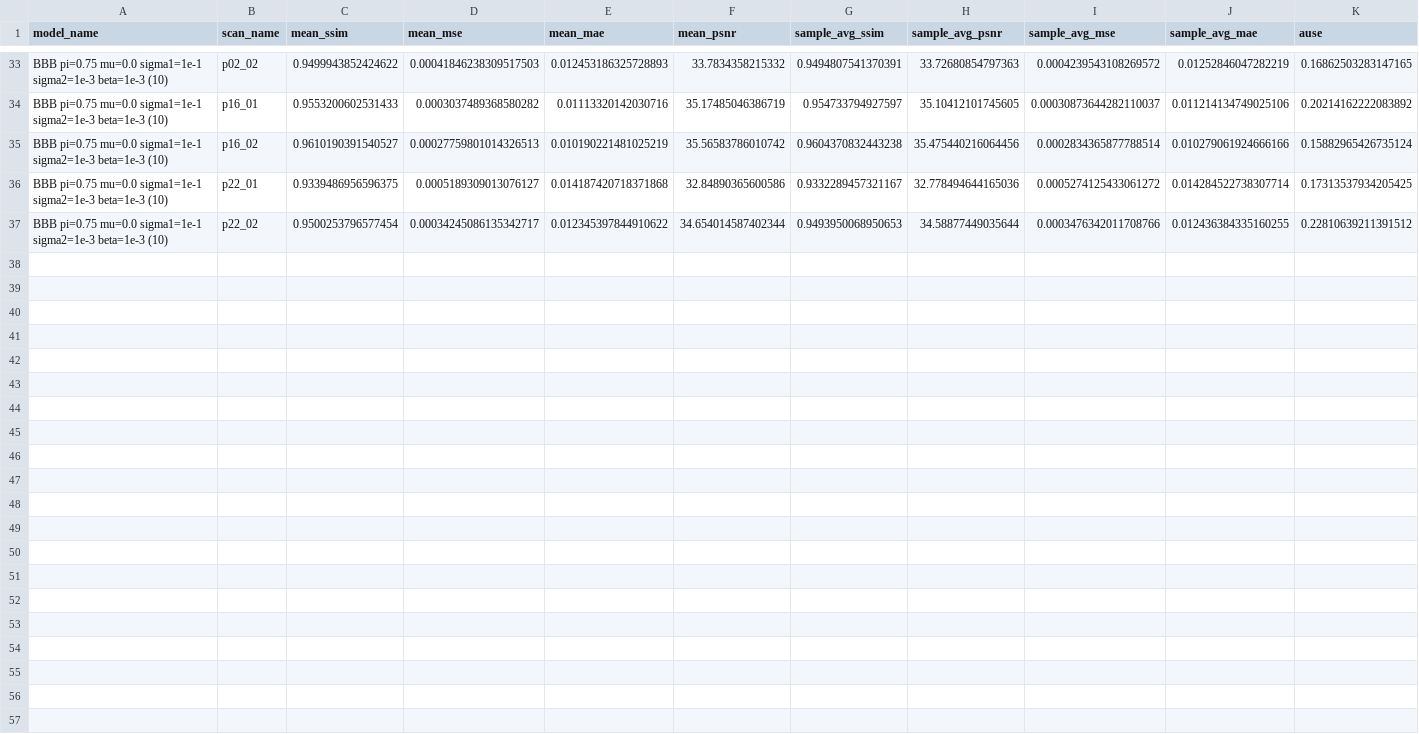
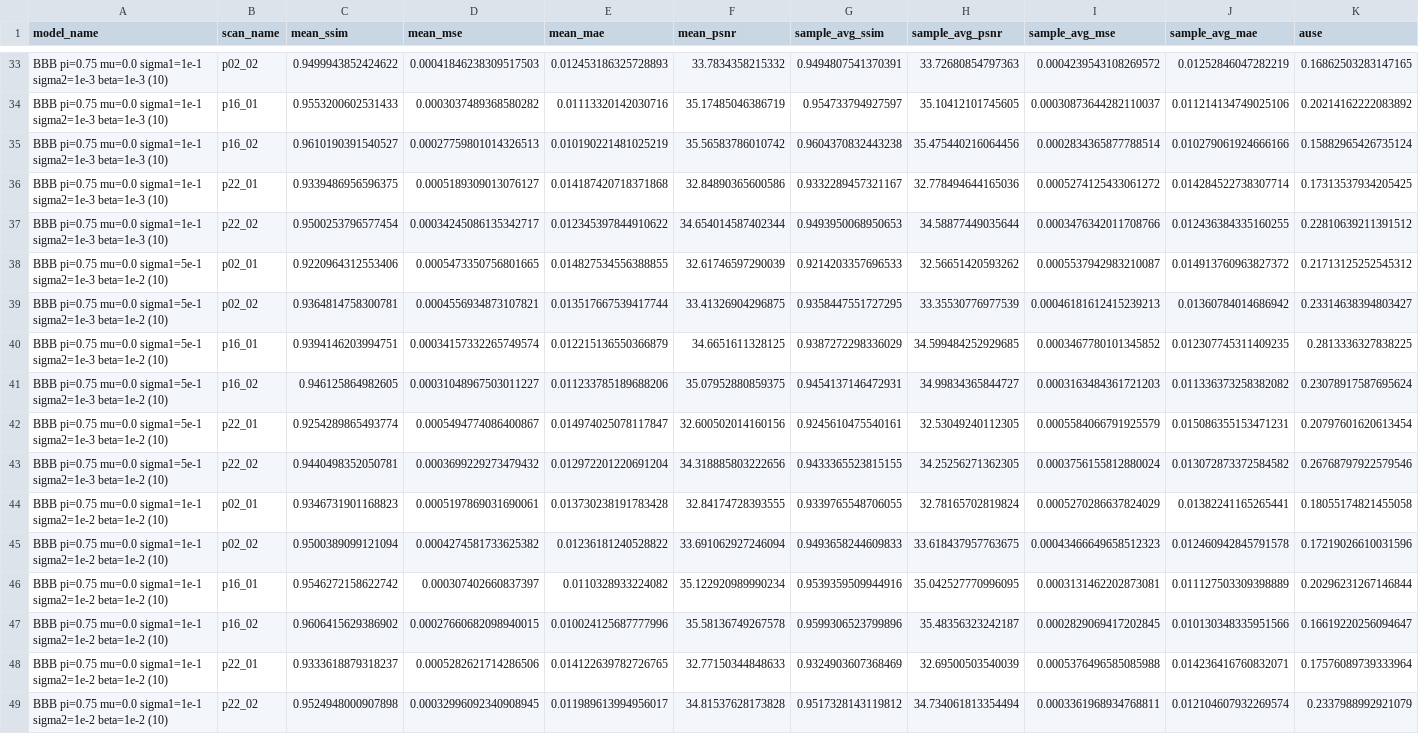
Before and after one commit to noah-silverberg/ngCBCT, a CSV file: BBB_results_val.csv, drawn as a sheet; only a part is shown, gaps mark what is left out; rows hold the shown columns only; the diff names each change by its address in the sheet, - before the commit and + after, or states it on an @@ line.

Commit message:
Added more BBB results

```diff
--- a/BBB_results_val.csv
+++ b/BBB_results_val.csv
+row 38: BBB pi=0.75 mu=0.0 sigma1=5e-1 sigma2=1e-3 beta=1e-2 (10) | p02_01 | 0.9220964312553406 | 0.0005473350756801665 | 0.014827534556388855 | 32.61746597290039 | 0.9214203357696533 | 32.56651420593262 | 0.0005537942983210087 | 0.014913760963827372 | 0.21713125252545312
+row 39: BBB pi=0.75 mu=0.0 sigma1=5e-1 sigma2=1e-3 beta=1e-2 (10) | p02_02 | 0.9364814758300781 | 0.0004556934873107821 | 0.013517667539417744 | 33.41326904296875 | 0.9358447551727295 | 33.35530776977539 | 0.00046181612415239213 | 0.01360784014686942 | 0.23314638394803427
+row 40: BBB pi=0.75 mu=0.0 sigma1=5e-1 sigma2=1e-3 beta=1e-2 (10) | p16_01 | 0.9394146203994751 | 0.00034157332265749574 | 0.012215136550366879 | 34.6651611328125 | 0.9387272298336029 | 34.599484252929685 | 0.0003467780101345852 | 0.012307745311409235 | 0.2813336327838225
+row 41: BBB pi=0.75 mu=0.0 sigma1=5e-1 sigma2=1e-3 beta=1e-2 (10) | p16_02 | 0.946125864982605 | 0.00031048967503011227 | 0.011233785189688206 | 35.07952880859375 | 0.9454137146472931 | 34.99834365844727 | 0.0003163484361721203 | 0.011336373258382082 | 0.23078917587695624
+row 42: BBB pi=0.75 mu=0.0 sigma1=5e-1 sigma2=1e-3 beta=1e-2 (10) | p22_01 | 0.9254289865493774 | 0.0005494774086400867 | 0.014974025078117847 | 32.600502014160156 | 0.9245610475540161 | 32.53049240112305 | 0.0005584066791925579 | 0.015086355153471231 | 0.20797601620613454
+row 43: BBB pi=0.75 mu=0.0 sigma1=5e-1 sigma2=1e-3 beta=1e-2 (10) | p22_02 | 0.9440498352050781 | 0.0003699229273479432 | 0.012972201220691204 | 34.318885803222656 | 0.9433365523815155 | 34.25256271362305 | 0.0003756155812880024 | 0.013072873372584582 | 0.26768797922579546
+row 44: BBB pi=0.75 mu=0.0 sigma1=1e-1 sigma2=1e-2 beta=1e-2 (10) | p02_01 | 0.9346731901168823 | 0.0005197869031690061 | 0.013730238191783428 | 32.84174728393555 | 0.9339765548706055 | 32.78165702819824 | 0.0005270286637824029 | 0.01382241165265441 | 0.18055174821455058
+row 45: BBB pi=0.75 mu=0.0 sigma1=1e-1 sigma2=1e-2 beta=1e-2 (10) | p02_02 | 0.9500389099121094 | 0.0004274581733625382 | 0.01236181240528822 | 33.691062927246094 | 0.9493658244609833 | 33.618437957763675 | 0.00043466649658512323 | 0.012460942845791578 | 0.17219026610031596
+row 46: BBB pi=0.75 mu=0.0 sigma1=1e-1 sigma2=1e-2 beta=1e-2 (10) | p16_01 | 0.9546272158622742 | 0.000307402660837397 | 0.0110328933224082 | 35.122920989990234 | 0.9539359509944916 | 35.042527770996095 | 0.0003131462202873081 | 0.011127503309398889 | 0.20296231267146844
+row 47: BBB pi=0.75 mu=0.0 sigma1=1e-1 sigma2=1e-2 beta=1e-2 (10) | p16_02 | 0.9606415629386902 | 0.00027660682098940015 | 0.010024125687777996 | 35.58136749267578 | 0.9599306523799896 | 35.48356323242187 | 0.0002829069417202845 | 0.010130348335951566 | 0.16619220256094647
+row 48: BBB pi=0.75 mu=0.0 sigma1=1e-1 sigma2=1e-2 beta=1e-2 (10) | p22_01 | 0.9333618879318237 | 0.0005282621714286506 | 0.014122639782726765 | 32.77150344848633 | 0.9324903607368469 | 32.69500503540039 | 0.0005376496585085988 | 0.014236416760832071 | 0.17576089739333964
+row 49: BBB pi=0.75 mu=0.0 sigma1=1e-1 sigma2=1e-2 beta=1e-2 (10) | p22_02 | 0.9524948000907898 | 0.00032996092340908945 | 0.011989613994956017 | 34.81537628173828 | 0.9517328143119812 | 34.734061813354494 | 0.0003361968934768811 | 0.012104607932269574 | 0.2337988992921079
```
Also changed, not shown: BBB_summary_val.csv.
